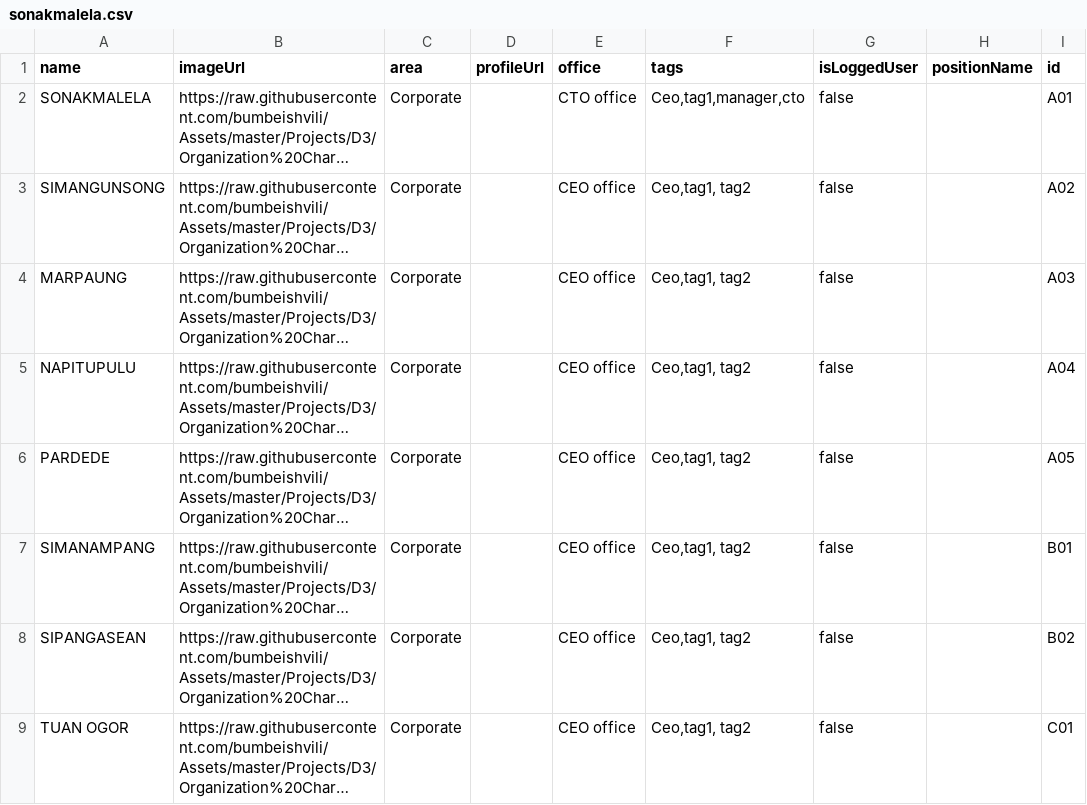
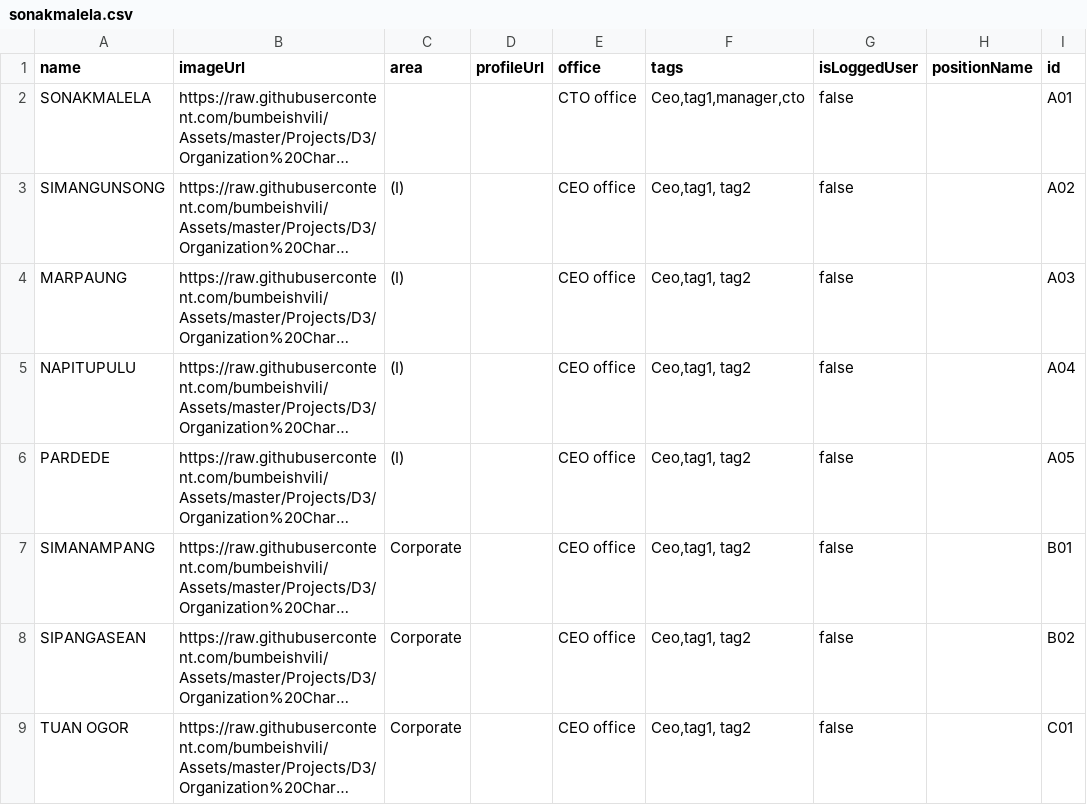
Before and after one commit to ITAFIMedan/Test, a CSV file: sonakmalela.csv, drawn as a sheet; only a part is shown; long unchanged cells end in …; the diff names each change by its address in the sheet, - before the commit and + after, or states it on an @@ line.

Commit message:
Update sonakmalela.csv

```diff
--- a/sonakmalela.csv
+++ b/sonakmalela.csv
-C2 (area): Corporate
+C2 (area): (empty)
-C3:C6 (area): Corporate
+C3:C6 (area): (I)
```
